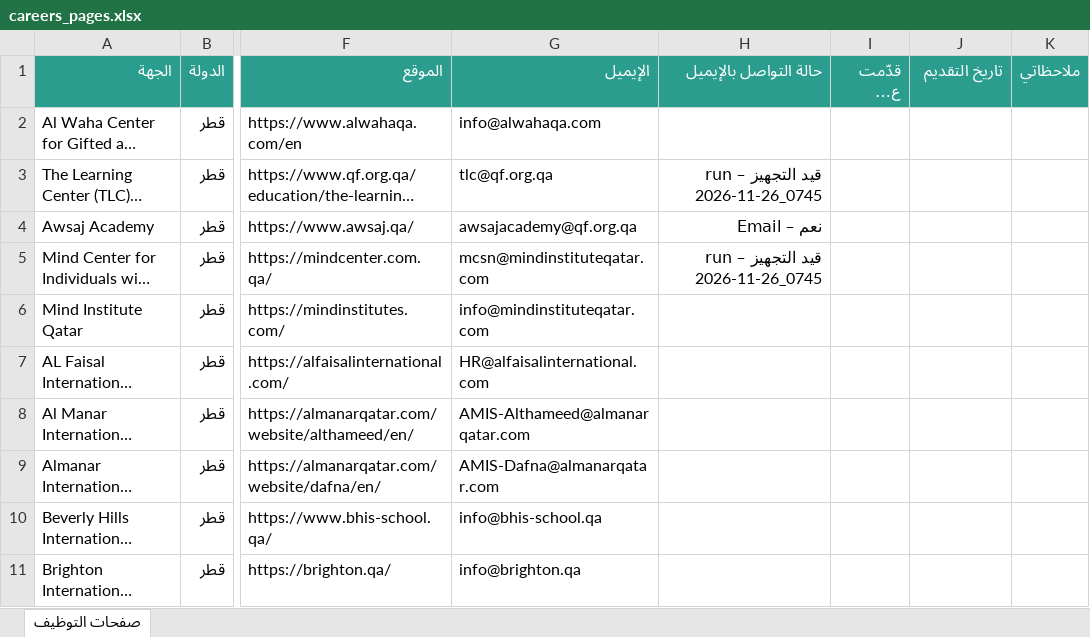
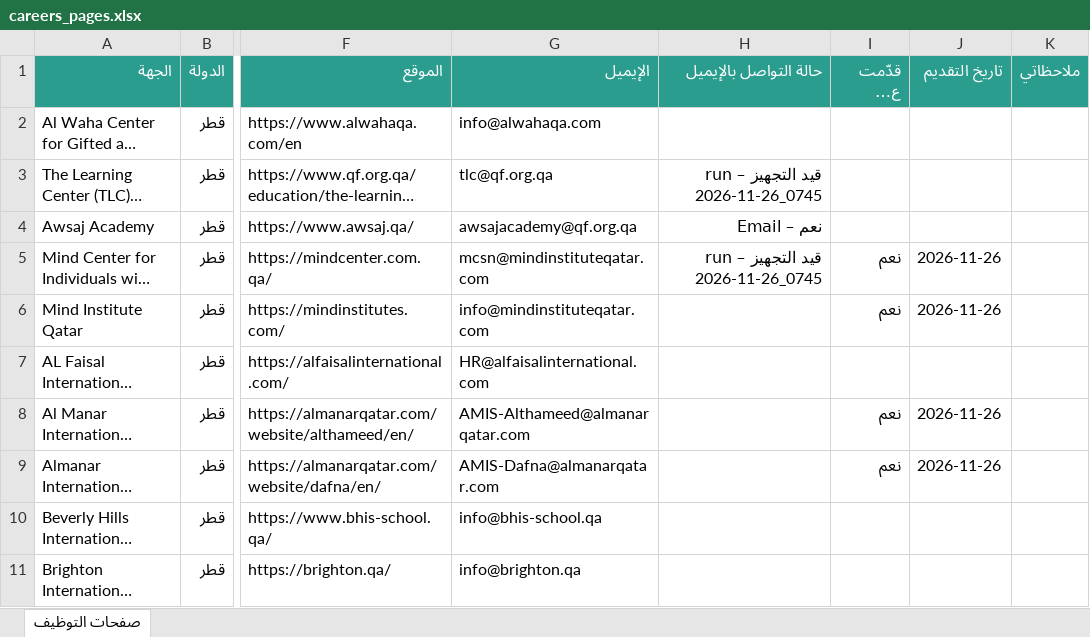
Before and after one commit to apptawfeer-blip/Job-application-11, an Excel workbook: output/careers_pages.xlsx, sheet صفحات التوظيف, drawn as a sheet; only a part is shown, gaps mark what is left out; long unchanged cells end in …; values as stored, in another font and other column widths than the file's, no borders; the diff covers the shown part only; the diff names each change by its address in the sheet, - before the commit and + after, or states it on an @@ line.

```diff
--- a/output/careers_pages.xlsx (sheet صفحات التوظيف)
+++ b/output/careers_pages.xlsx (sheet صفحات التوظيف)
-I5:I6 (قدّمت عبر الموقع؟): (empty)
+I5:I6 (قدّمت عبر الموقع؟): نعم
-J5:J6 (تاريخ التقديم): (empty)
+J5:J6 (تاريخ التقديم): 2026-11-26
-I8:I9 (قدّمت عبر الموقع؟): (empty)
+I8:I9 (قدّمت عبر الموقع؟): نعم
-J8:J9 (تاريخ التقديم): (empty)
+J8:J9 (تاريخ التقديم): 2026-11-26
```
Also changed, not shown: 2 added rows and 6 edited cells elsewhere in this sheet, output/applications_log.xlsx, output/dashboard.xlsx, 54 other files.
